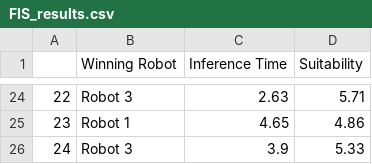
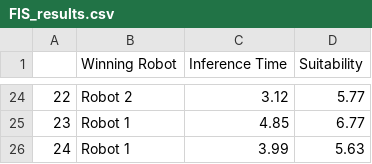
Before and after one commit to TME-6015-Programming-Project/main, a CSV file: Downstream/results/FIS_results.csv, drawn as a sheet; only a part is shown, gaps mark what is left out; the diff covers the shown part only.

```diff
--- a/Downstream/results/FIS_results.csv
+++ b/Downstream/results/FIS_results.csv
@@ -24,3 +24,3 @@
-22,Robot 3,2.63,5.71
-23,Robot 1,4.65,4.86
-24,Robot 3,3.9,5.33
+22,Robot 2,3.12,5.77
+23,Robot 1,4.85,6.77
+24,Robot 1,3.99,5.63
```
Also changed, not shown: 62 edited cells elsewhere in this file, Downstream/results/ANN_results.csv, 1 other file.
